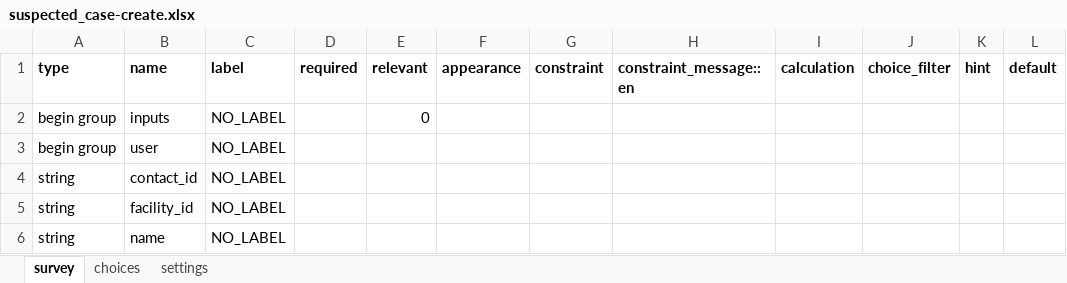
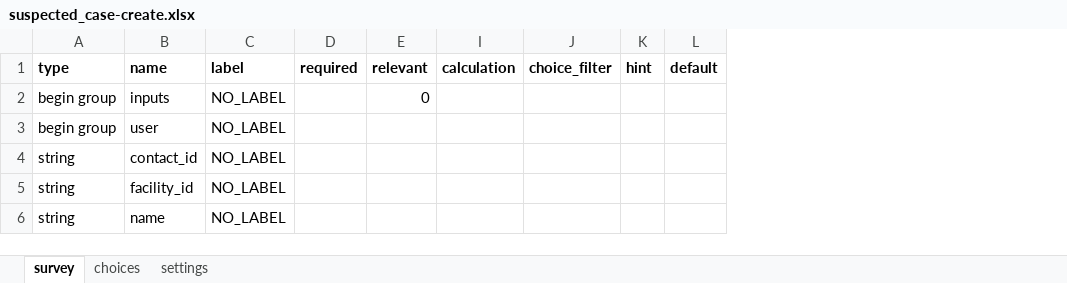
Before and after one commit to oyierp/Bodaboda_Test, an Excel workbook: config-boda-moh-ke-master/forms/contact/suspected_case-create.xlsx, sheet survey, drawn as a sheet; only a part is shown; values as stored, in another font and other column widths than the file's, no borders; conditional formats not drawn; the diff covers the shown part only; the diff names each change by its address in the sheet, - before the commit and + after, or states it on an @@ line.

```diff
--- a/config-boda-moh-ke-master/forms/contact/suspected_case-create.xlsx (sheet survey)
+++ b/config-boda-moh-ke-master/forms/contact/suspected_case-create.xlsx (sheet survey)
@@ column F (appearance) hidden, empty @@
@@ column G (constraint) hidden, empty @@
@@ column H (constraint_message::en) hidden, empty @@
```
Also changed, not shown: 1 removed row and 9 edited cells elsewhere in this sheet, sheet settings, config-boda-moh-ke-master/forms/contact/suspected_case-edit.xlsx.
